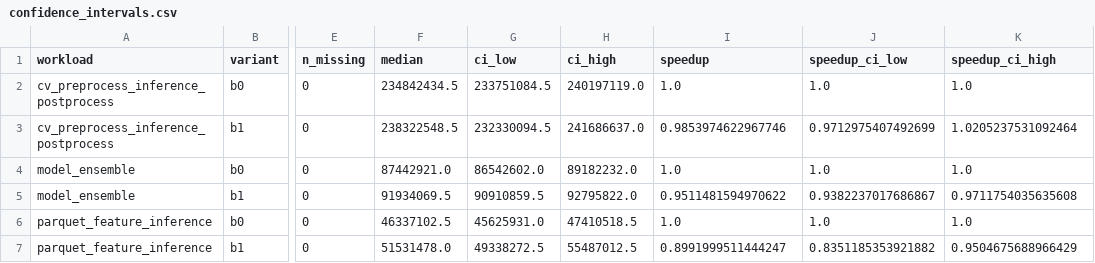
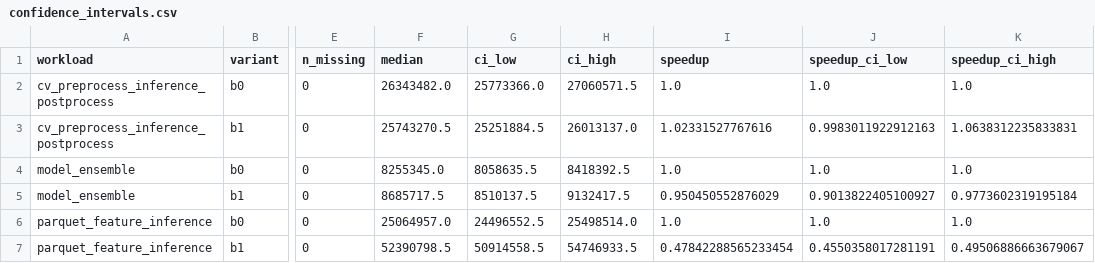
Before and after one commit to leofmarciano/cobra, a CSV file: artifacts/analysis/phase0/confidence_intervals.csv, drawn as a sheet; only a part is shown, gaps mark what is left out; the diff names each change by its address in the sheet, - before the commit and + after, or states it on an @@ line.

Commit message:
S03: refresh symmetric phase0 evidence

```diff
--- a/artifacts/analysis/phase0/confidence_intervals.csv
+++ b/artifacts/analysis/phase0/confidence_intervals.csv
-F2 (median): 234842434.5
+F2 (median): 26343482.0
-G2 (ci_low): 233751084.5
+G2 (ci_low): 25773366.0
-H2 (ci_high): 240197119.0
+H2 (ci_high): 27060571.5
-F3 (median): 238322548.5
+F3 (median): 25743270.5
-G3 (ci_low): 232330094.5
+G3 (ci_low): 25251884.5
-H3 (ci_high): 241686637.0
+H3 (ci_high): 26013137.0
-I3 (speedup): 0.9853974622967746
+I3 (speedup): 1.02331527767616
-J3 (speedup_ci_low): 0.9712975407492699
+J3 (speedup_ci_low): 0.9983011922912163
-K3 (speedup_ci_high): 1.0205237531092464
+K3 (speedup_ci_high): 1.0638312235833831
-F4 (median): 87442921.0
+F4 (median): 8255345.0
-G4 (ci_low): 86542602.0
+G4 (ci_low): 8058635.5
-H4 (ci_high): 89182232.0
+H4 (ci_high): 8418392.5
-F5 (median): 91934069.5
+F5 (median): 8685717.5
-G5 (ci_low): 90910859.5
+G5 (ci_low): 8510137.5
-H5 (ci_high): 92795822.0
+H5 (ci_high): 9132417.5
-I5 (speedup): 0.9511481594970622
+I5 (speedup): 0.950450552876029
-J5 (speedup_ci_low): 0.9382237017686867
+J5 (speedup_ci_low): 0.9013822405100927
-K5 (speedup_ci_high): 0.9711754035635608
+K5 (speedup_ci_high): 0.9773602319195184
-F6 (median): 46337102.5
+F6 (median): 25064957.0
-G6 (ci_low): 45625931.0
+G6 (ci_low): 24496552.5
-H6 (ci_high): 47410518.5
+H6 (ci_high): 25498514.0
-F7 (median): 51531478.0
+F7 (median): 52390798.5
-G7 (ci_low): 49338272.5
+G7 (ci_low): 50914558.5
-H7 (ci_high): 55487012.5
+H7 (ci_high): 54746933.5
-I7 (speedup): 0.8991999511444247
+I7 (speedup): 0.47842288565233454
-J7 (speedup_ci_low): 0.8351185353921882
+J7 (speedup_ci_low): 0.4550358017281191
-K7 (speedup_ci_high): 0.9504675688966429
+K7 (speedup_ci_high): 0.49506886663679067
```
Also changed, not shown: 8 other files.
